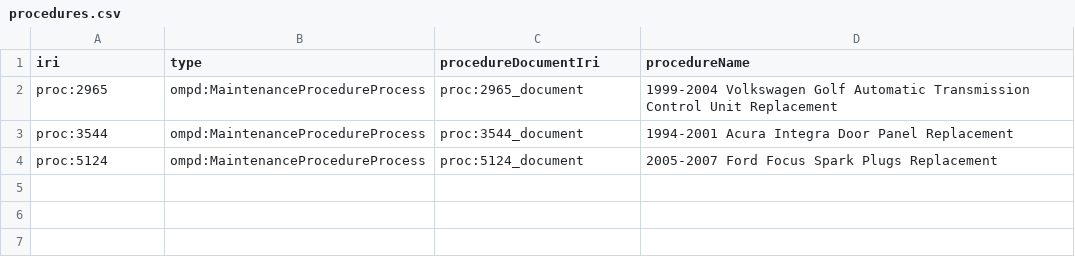
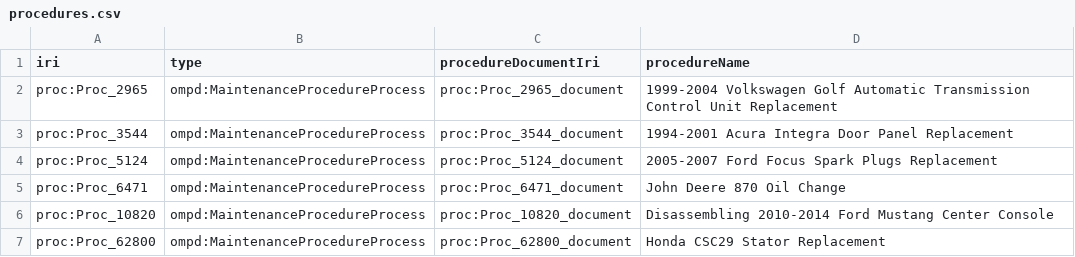
Before and after one commit to Equonto/quokka, a CSV file: data/output/datafiles/procedures.csv, drawn as a sheet.

```diff
--- a/data/output/datafiles/procedures.csv
+++ b/data/output/datafiles/procedures.csv
@@ -1,4 +1,7 @@
 iri,type,procedureDocumentIri,procedureName
-proc:2965,ompd:MaintenanceProcedureProcess,proc:2965_document,1999-2004 Volkswagen Golf Automatic Transmission Control Unit Replacement
-proc:3544,ompd:MaintenanceProcedureProcess,proc:3544_document,1994-2001 Acura Integra Door Panel Replacement
-proc:5124,ompd:MaintenanceProcedureProcess,proc:5124_document,2005-2007 Ford Focus Spark Plugs Replacement
+proc:Proc_2965,ompd:MaintenanceProcedureProcess,proc:Proc_2965_document,1999-2004 Volkswagen Golf Automatic Transmission Control Unit Replacement
+proc:Proc_3544,ompd:MaintenanceProcedureProcess,proc:Proc_3544_document,1994-2001 Acura Integra Door Panel Replacement
+proc:Proc_5124,ompd:MaintenanceProcedureProcess,proc:Proc_5124_document,2005-2007 Ford Focus Spark Plugs Replacement
+proc:Proc_6471,ompd:MaintenanceProcedureProcess,proc:Proc_6471_document,John Deere 870 Oil Change
+proc:Proc_10820,ompd:MaintenanceProcedureProcess,proc:Proc_10820_document,Disassembling 2010-2014 Ford Mustang Center Console
+proc:Proc_62800,ompd:MaintenanceProcedureProcess,proc:Proc_62800_document,Honda CSC29 Stator Replacement
```
Also changed, not shown: data/input/tools.csv, data/output/datafiles/maintenance_tasks.csv, 17 other files.
